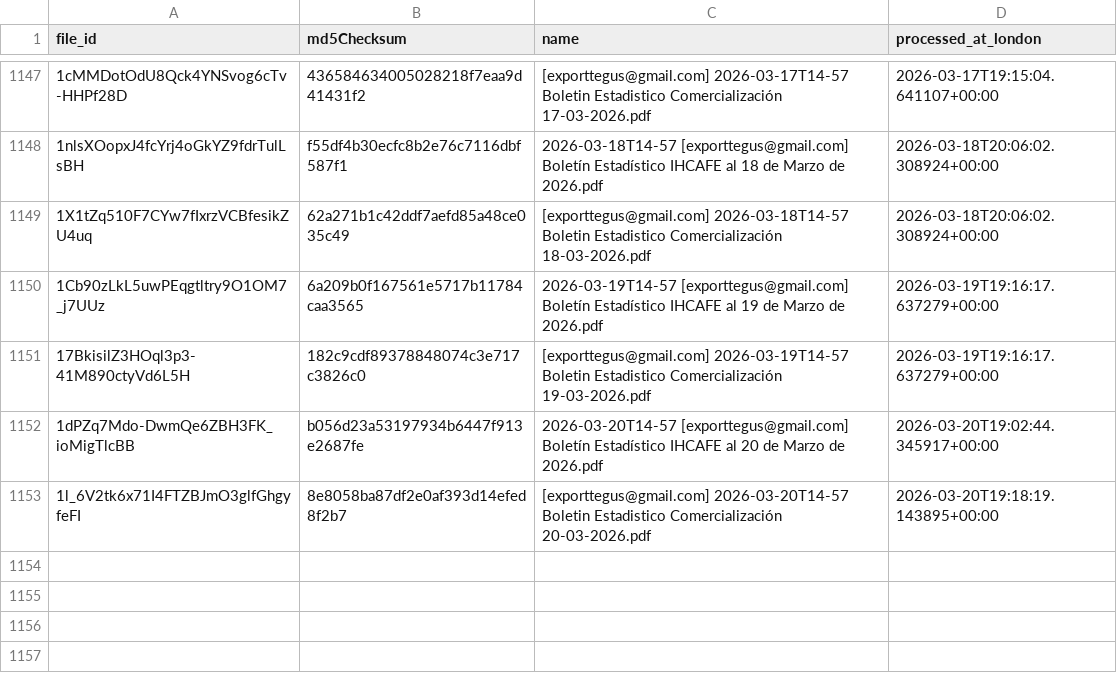
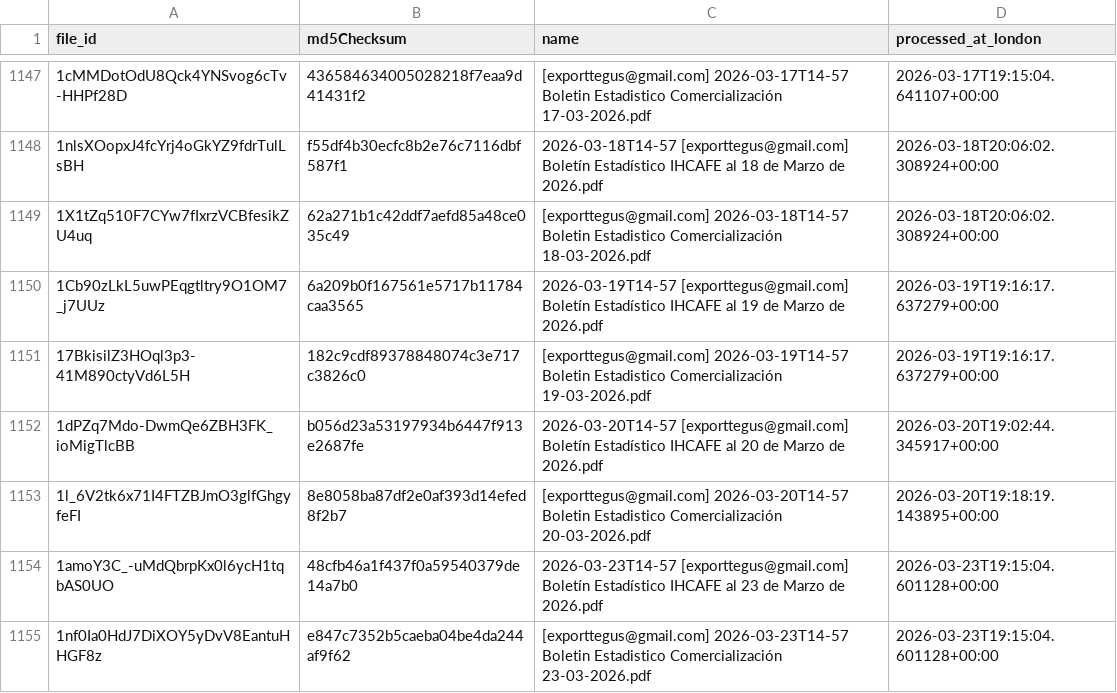
Before and after one commit to JuanDBeltranP/_r, a CSV file: outputs/historical/processed_files.csv, drawn as a sheet; only a part is shown, gaps mark what is left out; the diff names each change by its address in the sheet, - before the commit and + after, or states it on an @@ line.

```diff
--- a/outputs/historical/processed_files.csv
+++ b/outputs/historical/processed_files.csv
+row 1154: 1amoY3C_-uMdQbrpKx0l6ycH1tqbAS0UO | 48cfb46a1f437f0a59540379de14a7b0 | 2026-03-23T14-57 [exporttegus@gmail.com] Boletín Estadístico IHCAFE al 23 de Marzo de 2026.pdf | 2026-03-23T19:15:04.601128+00:00
+row 1155: 1nf0Ia0HdJ7DiXOY5yDvV8EantuHHGF8z | e847c7352b5caeba04be4da244af9f62 | [exporttegus@gmail.com] 2026-03-23T14-57 Boletin Estadistico Comercialización 23-03-2026.pdf | 2026-03-23T19:15:04.601128+00:00
```
Also changed, not shown: outputs/latest/preflight_latest.csv, 3 other files.
